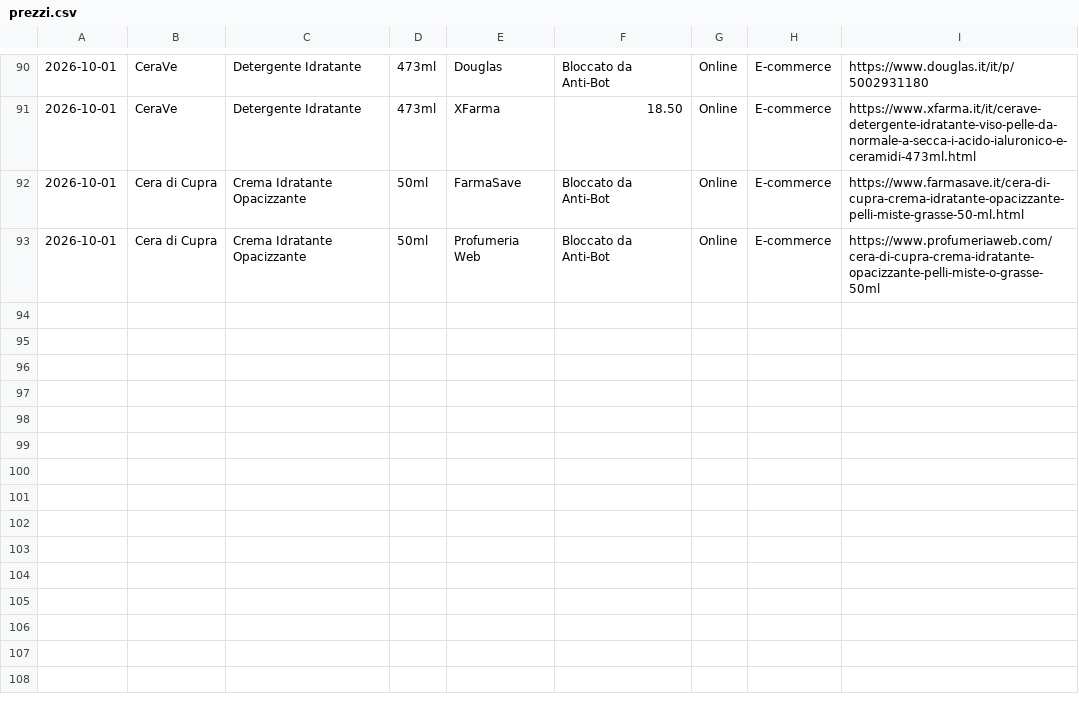
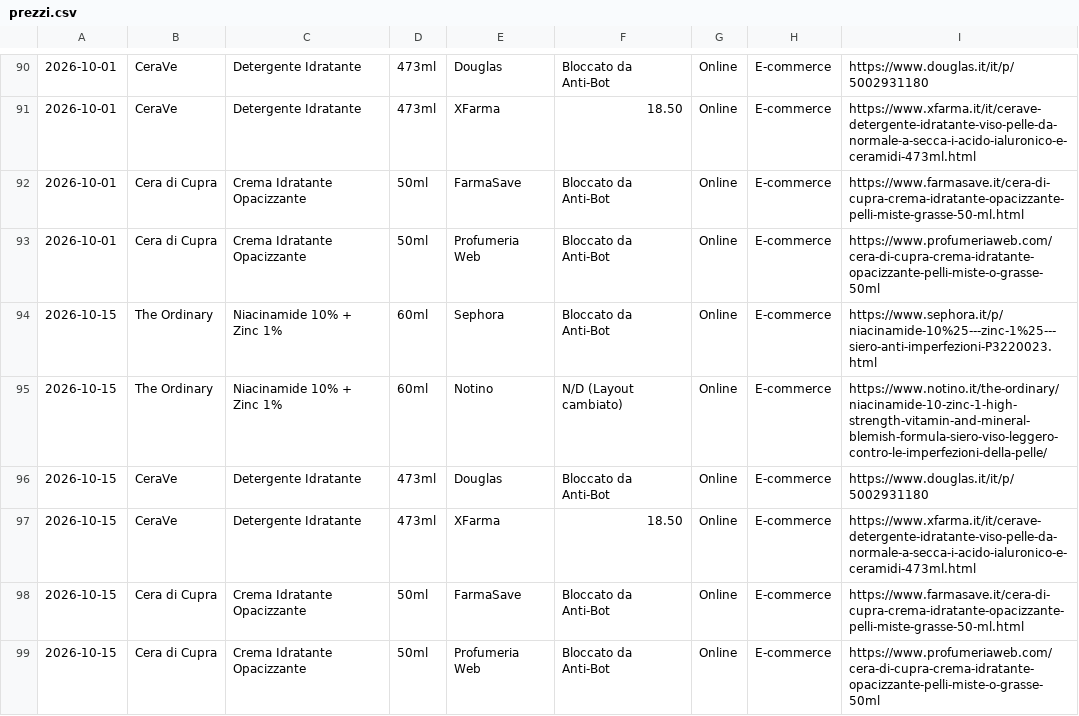
Before and after one commit to enzaparrello98-sys/tracker-prezzi-esame, a CSV file: prezzi.csv, drawn as a sheet; only a part is shown, gaps mark what is left out.

Commit message:
Autocommit: Estrazione dati periodica

```diff
--- a/prezzi.csv
+++ b/prezzi.csv
@@ -93 +93,7 @@
 2026-10-01,Cera di Cupra,Crema Idratante Opacizzante,50ml,Profumeria Web,Bloccato da Anti-Bot,Online,E-commerce,https://www.profumeriaweb.com/cera-di-cupra-crema-idratante-opacizzante-pelli-miste-o-grasse-50ml
+2026-10-15,The Ordinary,Niacinamide 10% + Zinc 1%,60ml,Sephora,Bloccato da Anti-Bot,Online,E-commerce,https://www.sephora.it/p/niacinamide-10%25---zinc-1%25---siero-anti-imperfezioni-P3220023.html
+2026-10-15,The Ordinary,Niacinamide 10% + Zinc 1%,60ml,Notino,N/D (Layout cambiato),Online,E-commerce,https://www.notino.it/the-ordinary/niacinamide-10-zinc-1-high-strength-vitamin-and-mineral-blemish-formula-siero-viso-leggero-contro-le-imperfezioni-della-pelle/
+2026-10-15,CeraVe,Detergente Idratante,473ml,Douglas,Bloccato da Anti-Bot,Online,E-commerce,https://www.douglas.it/it/p/5002931180
+2026-10-15,CeraVe,Detergente Idratante,473ml,XFarma,18.50,Online,E-commerce,https://www.xfarma.it/it/cerave-detergente-idratante-viso-pelle-da-normale-a-secca-i-acido-ialuronico-e-ceramidi-473ml.html
+2026-10-15,Cera di Cupra,Crema Idratante Opacizzante,50ml,FarmaSave,Bloccato da Anti-Bot,Online,E-commerce,https://www.farmasave.it/cera-di-cupra-crema-idratante-opacizzante-pelli-miste-grasse-50-ml.html
+2026-10-15,Cera di Cupra,Crema Idratante Opacizzante,50ml,Profumeria Web,Bloccato da Anti-Bot,Online,E-commerce,https://www.profumeriaweb.com/cera-di-cupra-crema-idratante-opacizzante-pelli-miste-o-grasse-50ml
```
